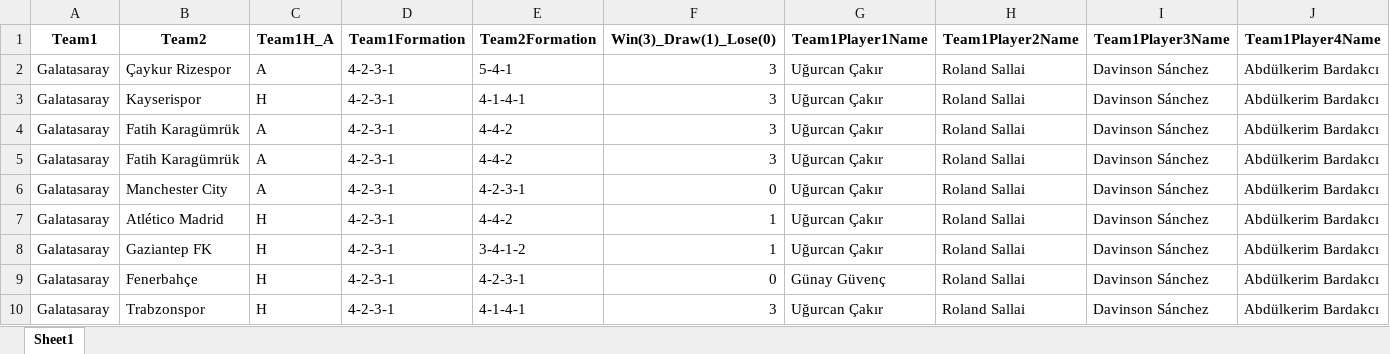
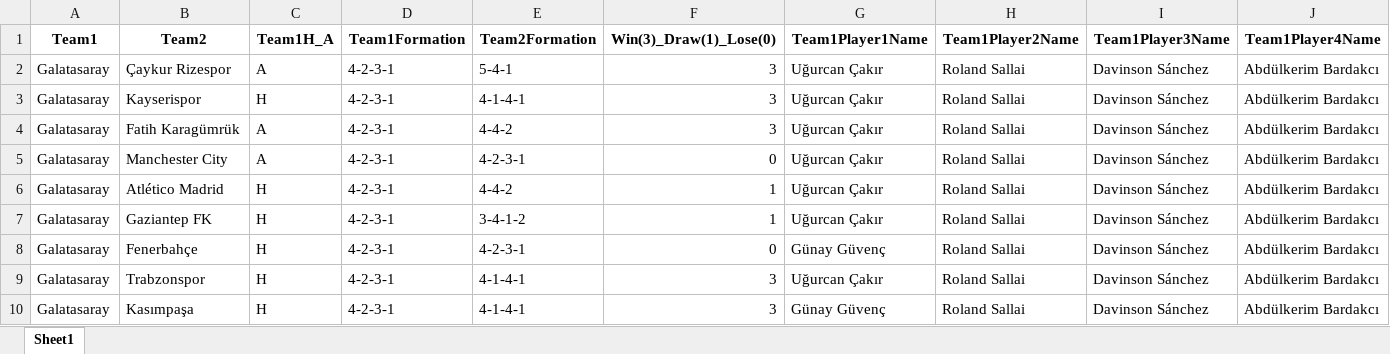
Before and after one commit to goloncesi-ai/predictaball-web, an Excel workbook: Data/Turkish Super League/Galatasaray/mixed-seasons/Galatasaray_Games_Input.xlsx, sheet Sheet1, drawn as a sheet; only a part is shown; the shorter side is filled out with more unchanged rows; values as stored, in another font and other column widths than the file's, no borders; rows hold the shown columns only; the diff names each change by its address in the sheet, - before the commit and + after, or states it on an @@ line.

```diff
--- a/Data/Turkish Super League/Galatasaray/mixed-seasons/Galatasaray_Games_Input.xlsx (sheet Sheet1)
+++ b/Data/Turkish Super League/Galatasaray/mixed-seasons/Galatasaray_Games_Input.xlsx (sheet Sheet1)
-row 5: Galatasaray | Fatih Karagümrük | A | 4-2-3-1 | 4-4-2 | 3 | Uğurcan Çakır | Roland Sallai | Davinson Sánchez | Abdülkerim Bardakcı
```
Also changed, not shown: Data/Turkish Super League/Alanyaspor/mixed-seasons/Alanyaspor_Games_Input.xlsx, Data/Turkish Super League/Beşiktaş/mixed-seasons/Beşiktaş_Games_Input.xlsx, 19 other files.
